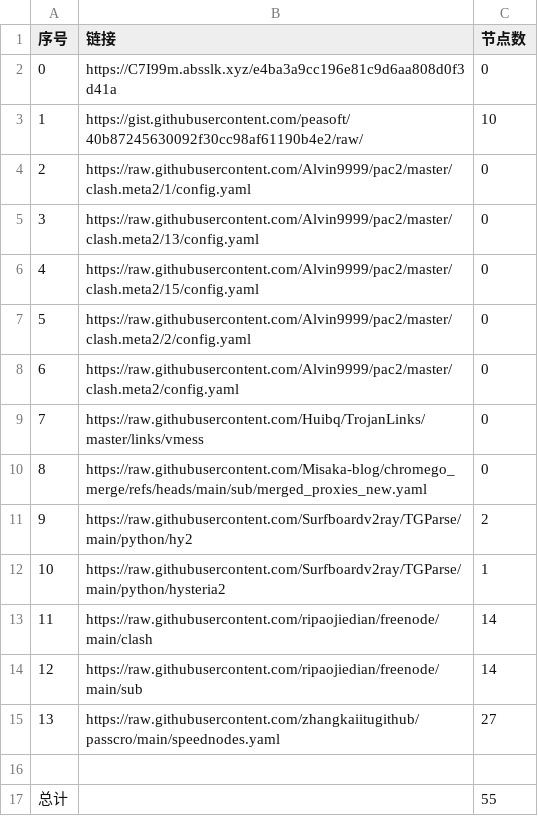
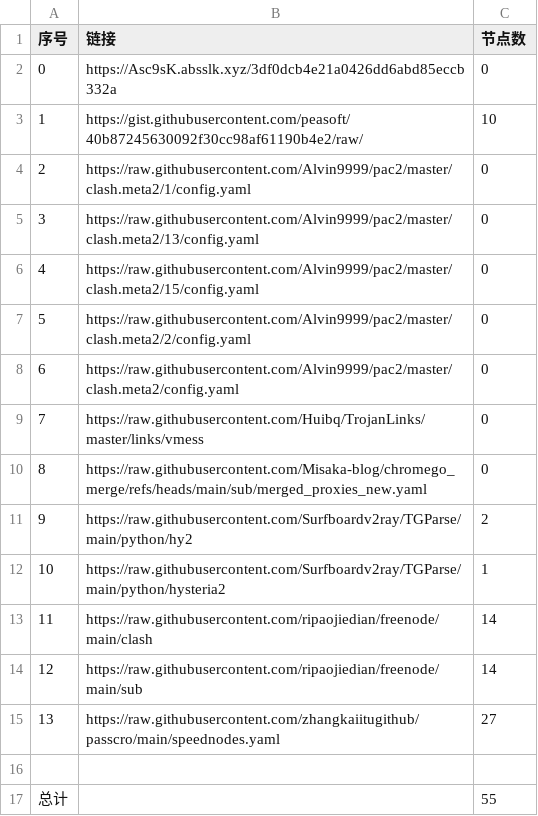
Before and after one commit to yxxyun/NoMoreWalls, a CSV file: list_result.csv, drawn as a sheet.

```diff
--- a/list_result.csv
+++ b/list_result.csv
@@ -1,3 +1,3 @@
 序号,链接,节点数
-0,https://C7I99m.absslk.xyz/e4ba3a9cc196e81c9d6aa808d0f3d41a,0
+0,https://Asc9sK.absslk.xyz/3df0dcb4e21a0426dd6abd85eccb332a,0
 1,https://gist.githubusercontent.com/peasoft/40b87245630092f30cc98af61190b4e2/raw/,10
```
Also changed, not shown: 3 other files.
